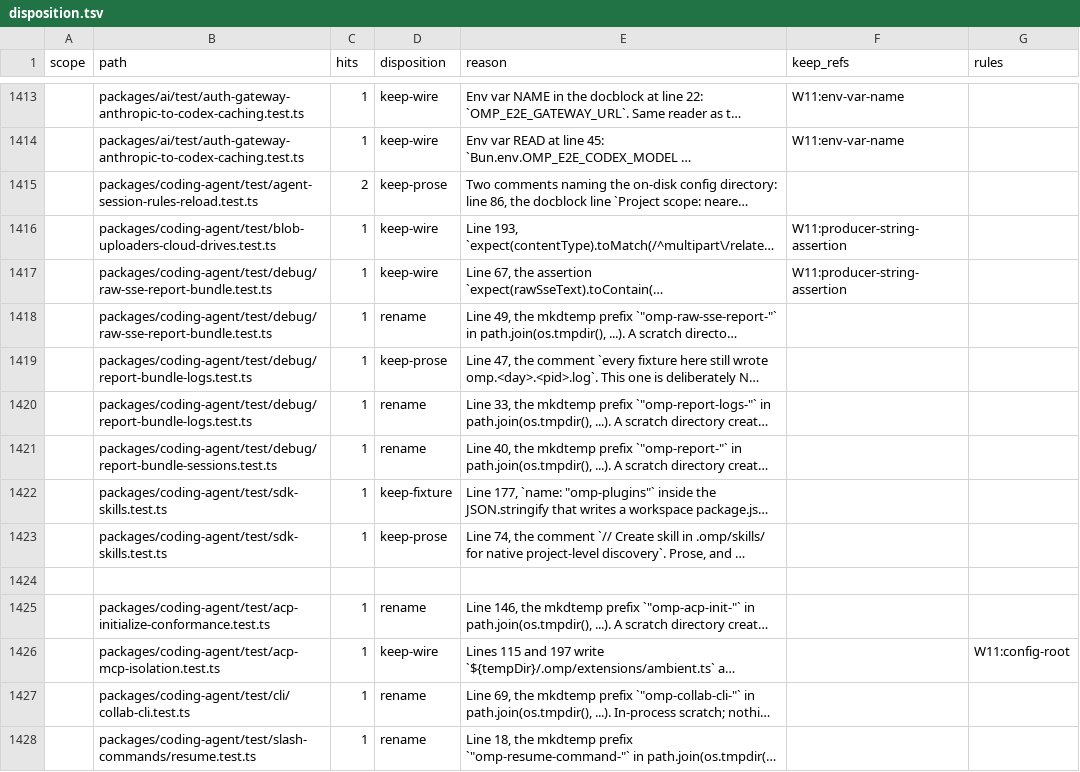
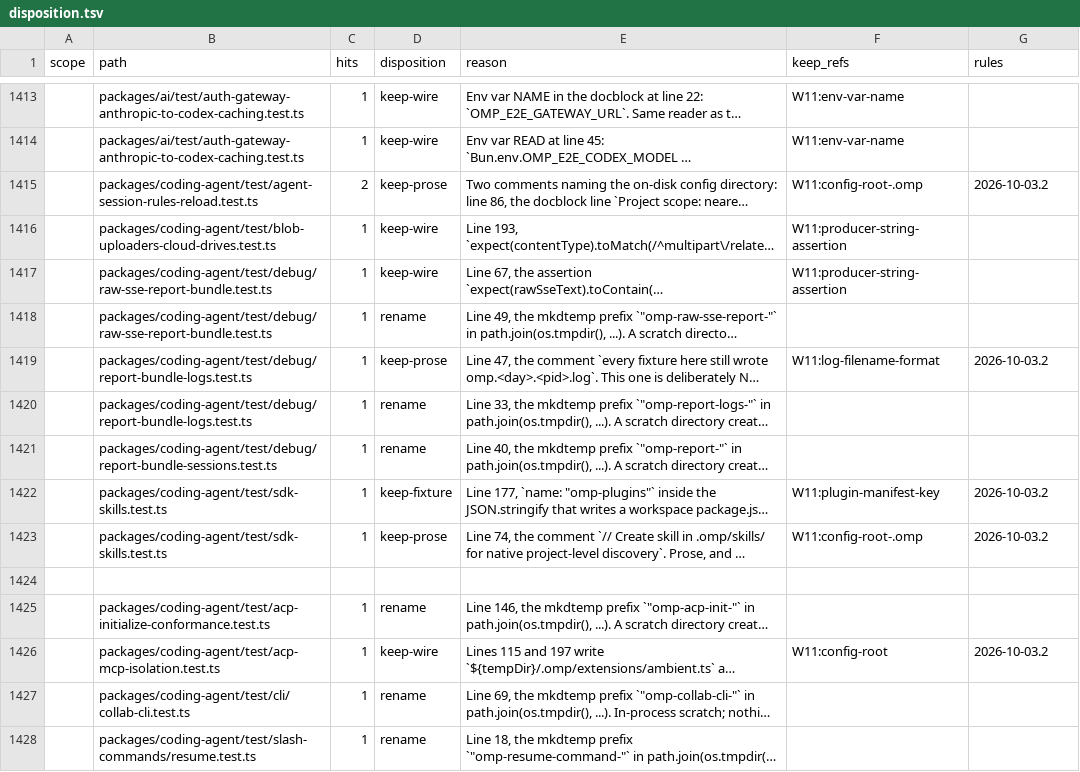
Before and after one commit to ultrabuilders/ultraworkers, a TSV file: scripts/rename/disposition.tsv, drawn as a sheet; only a part is shown, gaps mark what is left out; long unchanged cells end in …; the diff names each change by its address in the sheet, - before the commit and + after, or states it on an @@ line.

Commit message:
fix(rename): five keep-* rows shipped without a keep_refs, one of them transposed
Four rows had both trailing columns empty and one - acp-mcp-isolation.test.ts -
had the contract name sitting in the rules column with keep_refs blank, which
is the pair of failures that transposition produces (rules-drift and
missing-keep-refs on the same line). Reasons are carried over byte for byte;
only columns 6 and 7 change.

Contract names follow the ones already in the table: W11:config-root for the
.omp segments the isolation fixture walks, W11:config-root-.omp for the comments
naming that same directory, W11:plugin-manifest-key for the generated
omp-plugins manifest name, W11:log-filename-format for the post-mortem sentence
about omp.<day>.<pid>.log.

```diff
--- a/scripts/rename/disposition.tsv
+++ b/scripts/rename/disposition.tsv
-F1415 (keep_refs): (empty)
+F1415 (keep_refs): W11:config-root-.omp
-G1415 (rules): (empty)
+G1415 (rules): 2026-10-03.2
-F1419 (keep_refs): (empty)
+F1419 (keep_refs): W11:log-filename-format
-G1419 (rules): (empty)
+G1419 (rules): 2026-10-03.2
-F1422 (keep_refs): (empty)
+F1422 (keep_refs): W11:plugin-manifest-key
-G1422:G1423 (rules): (empty)
+G1422:G1423 (rules): 2026-10-03.2
-F1423 (keep_refs): (empty)
+F1423 (keep_refs): W11:config-root-.omp
-F1426 (keep_refs): (empty)
+F1426 (keep_refs): W11:config-root
-G1426 (rules): W11:config-root
+G1426 (rules): 2026-10-03.2
```
